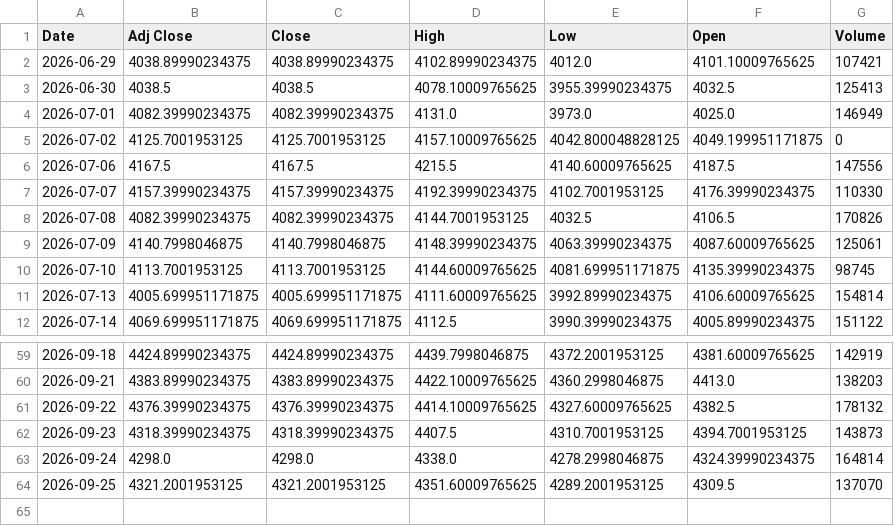
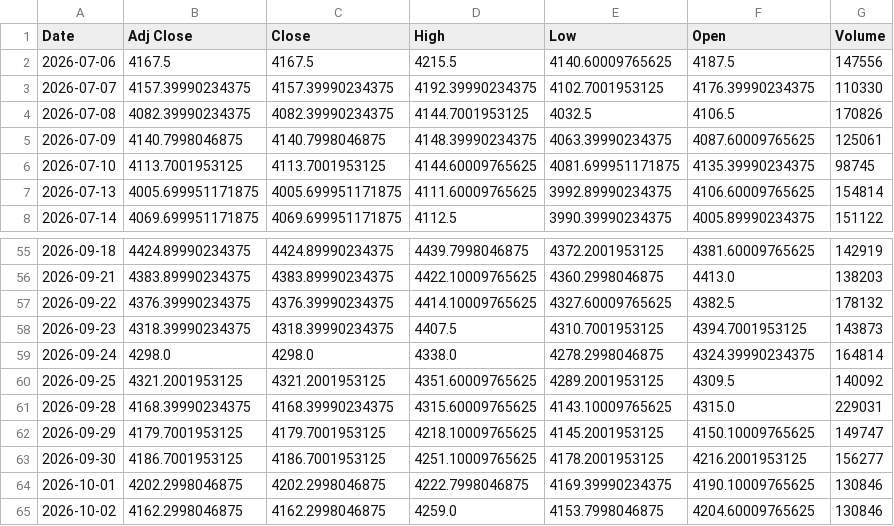
Before and after one commit to daveok16-arch/intelligent-system-XAU-USD, a CSV file: data/spatial_raw_cache.csv, drawn as a sheet; only a part is shown, gaps mark what is left out.

```diff
--- a/data/spatial_raw_cache.csv
+++ b/data/spatial_raw_cache.csv
@@ -1,6 +1,2 @@
 Date,Adj Close,Close,High,Low,Open,Volume
-2026-06-29,4038.89990234375,4038.89990234375,4102.89990234375,4012.0,4101.10009765625,107421
-2026-06-30,4038.5,4038.5,4078.10009765625,3955.39990234375,4032.5,125413
-2026-07-01,4082.39990234375,4082.39990234375,4131.0,3973.0,4025.0,146949
-2026-07-02,4125.7001953125,4125.7001953125,4157.10009765625,4042.800048828125,4049.199951171875,0
 2026-07-06,4167.5,4167.5,4215.5,4140.60009765625,4187.5,147556
@@ -63,2 +59,7 @@ Date,Adj Close,Close,High,Low,Open,Volume
 2026-09-24,4298.0,4298.0,4338.0,4278.2998046875,4324.39990234375,164814
-2026-09-25,4321.2001953125,4321.2001953125,4351.60009765625,4289.2001953125,4309.5,137070
+2026-09-25,4321.2001953125,4321.2001953125,4351.60009765625,4289.2001953125,4309.5,140092
+2026-09-28,4168.39990234375,4168.39990234375,4315.60009765625,4143.10009765625,4315.0,229031
+2026-09-29,4179.7001953125,4179.7001953125,4218.10009765625,4145.2001953125,4150.10009765625,149747
+2026-09-30,4186.7001953125,4186.7001953125,4251.10009765625,4178.2001953125,4216.2001953125,156277
+2026-10-01,4202.2998046875,4202.2998046875,4222.7998046875,4169.39990234375,4190.10009765625,130846
+2026-10-02,4162.2998046875,4162.2998046875,4259.0,4153.7998046875,4204.60009765625,130846
```
Also changed, not shown: data/spatial_boundaries_repository.csv, 3 other files.
